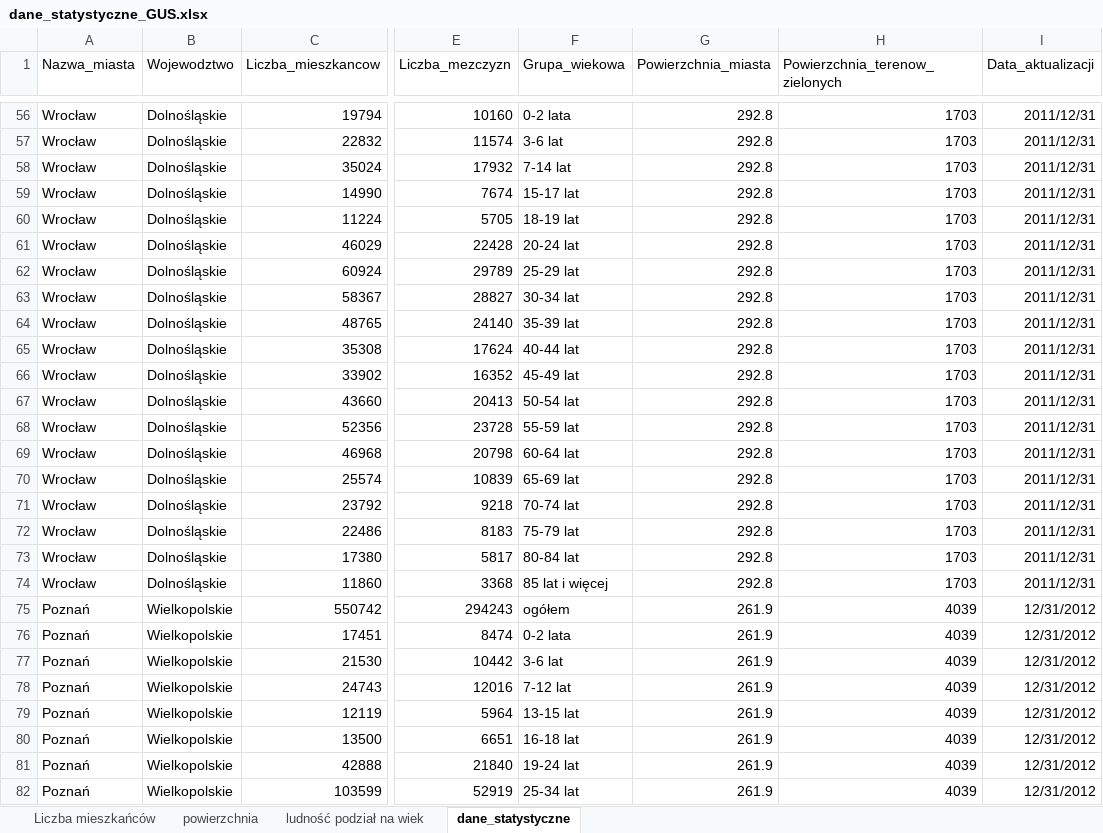
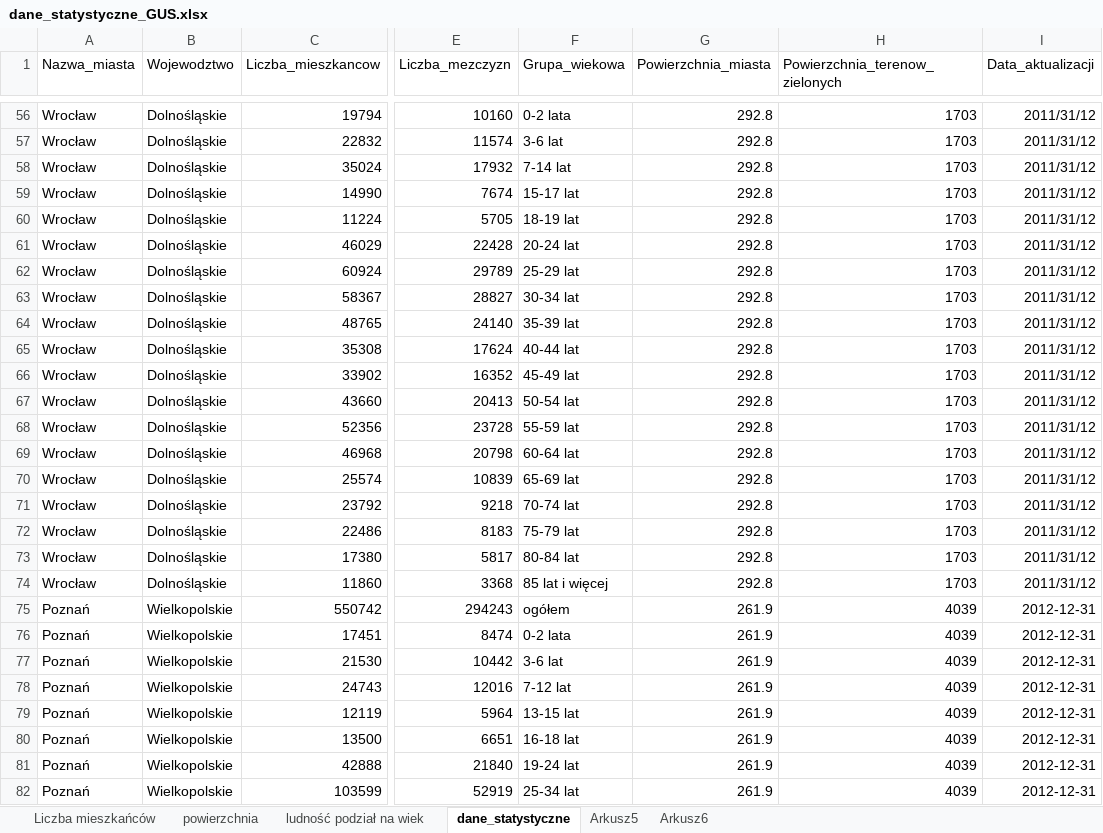
Before and after one commit to Magda079/gitrepo, an Excel workbook: bazy/gus/dane_statystyczne_GUS.xlsx, sheet dane_statystyczne, drawn as a sheet; only a part is shown, gaps mark what is left out; values as stored, in another font and other column widths than the file's, no borders; the diff covers the shown part only; the diff names each change by its address in the sheet, - before the commit and + after, or states it on an @@ line.

```diff
--- a/bazy/gus/dane_statystyczne_GUS.xlsx (sheet dane_statystyczne)
+++ b/bazy/gus/dane_statystyczne_GUS.xlsx (sheet dane_statystyczne)
+sheet tab: Arkusz5
+sheet tab: Arkusz6
-I56:I74 (Data_aktualizacji): 2011/12/31
+I56:I74 (Data_aktualizacji): 2011/31/12
-I75:I82 (Data_aktualizacji): 12/31/2012
+I75:I82 (Data_aktualizacji): 2012-12-31
```
Also changed, not shown: 78 edited cells elsewhere in this sheet, 5 other files.
